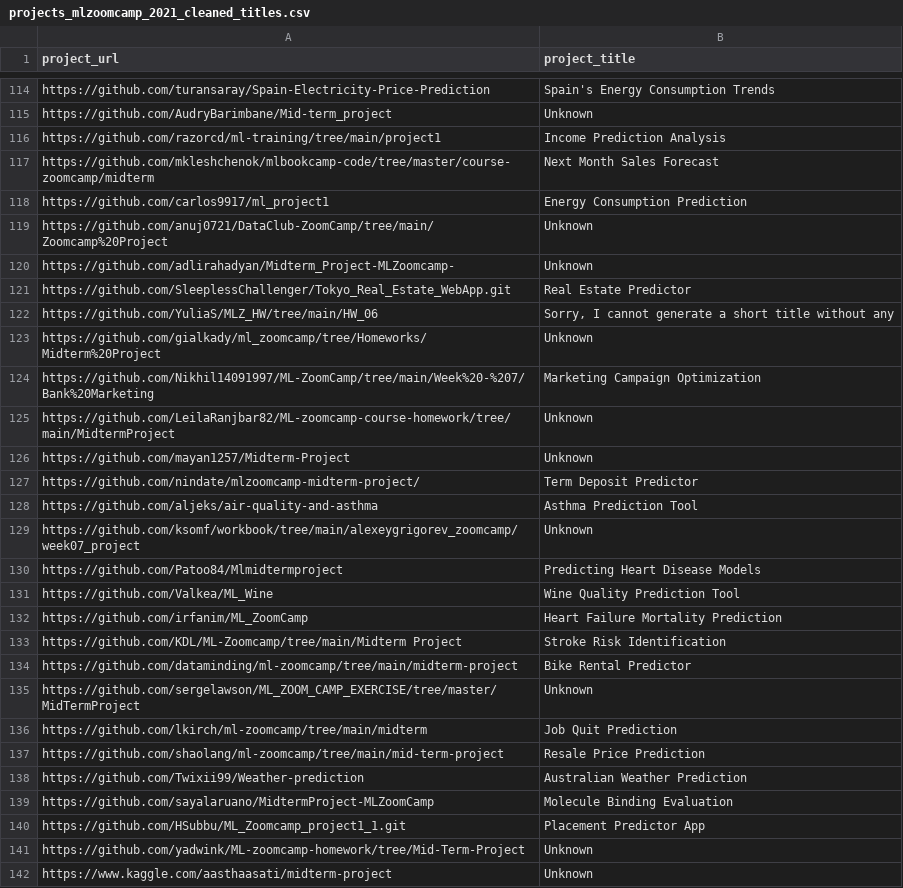
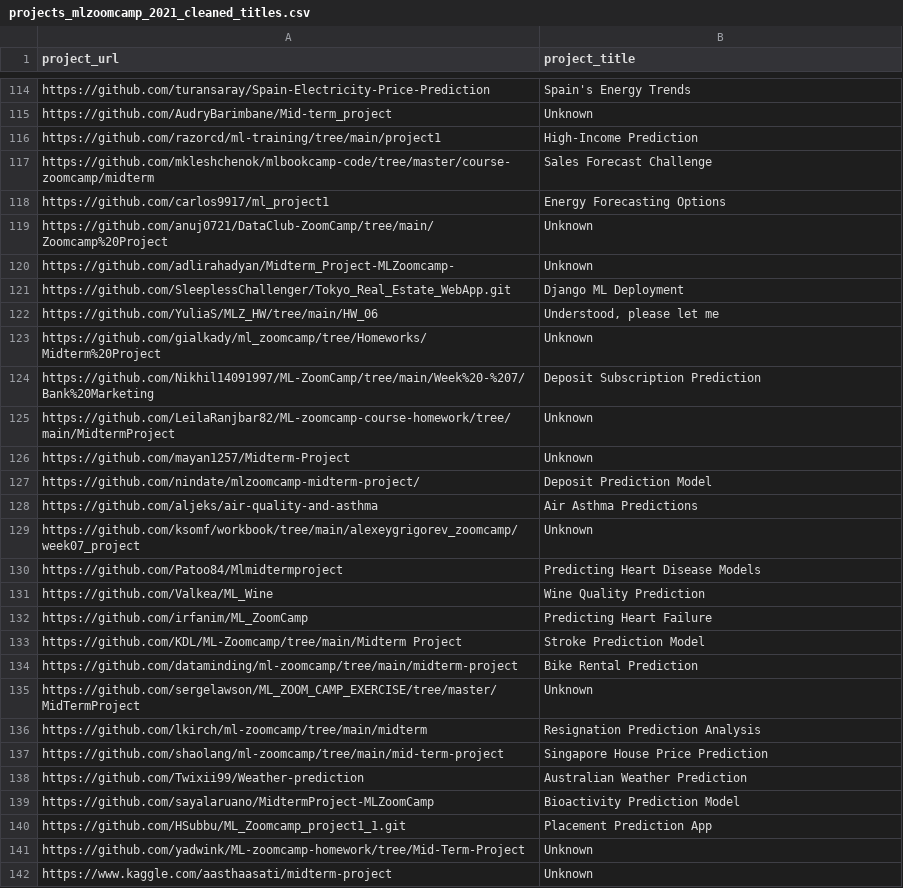
Before and after one commit to dimzachar/DataTalksClub-Projects, a CSV file: Data/mlzoomcamp/2021/projects_mlzoomcamp_2021_cleaned_titles.csv, drawn as a sheet; only a part is shown, gaps mark what is left out; the diff covers the shown part only; the diff names each change by its address in the sheet, - before the commit and + after, or states it on an @@ line.

```diff
--- a/Data/mlzoomcamp/2021/projects_mlzoomcamp_2021_cleaned_titles.csv
+++ b/Data/mlzoomcamp/2021/projects_mlzoomcamp_2021_cleaned_titles.csv
-B114 (project_title): Spain's Energy Consumption Trends
+B114 (project_title): Spain's Energy Trends
-B116 (project_title): Income Prediction Analysis
+B116 (project_title): High-Income Prediction
-B117 (project_title): Next Month Sales Forecast
+B117 (project_title): Sales Forecast Challenge
-B118 (project_title): Energy Consumption Prediction
+B118 (project_title): Energy Forecasting Options
-B121 (project_title): Real Estate Predictor
+B121 (project_title): Django ML Deployment
-B122 (project_title): Sorry, I cannot generate a short title without any
+B122 (project_title): Understood, please let me
-B124 (project_title): Marketing Campaign Optimization
+B124 (project_title): Deposit Subscription Prediction
-B127 (project_title): Term Deposit Predictor
+B127 (project_title): Deposit Prediction Model
-B128 (project_title): Asthma Prediction Tool
+B128 (project_title): Air Asthma Predictions
-B131 (project_title): Wine Quality Prediction Tool
+B131 (project_title): Wine Quality Prediction
-B132 (project_title): Heart Failure Mortality Prediction
+B132 (project_title): Predicting Heart Failure
-B133 (project_title): Stroke Risk Identification
+B133 (project_title): Stroke Prediction Model
-B134 (project_title): Bike Rental Predictor
+B134 (project_title): Bike Rental Prediction
-B136 (project_title): Job Quit Prediction
+B136 (project_title): Resignation Prediction Analysis
-B137 (project_title): Resale Price Prediction
+B137 (project_title): Singapore House Price Prediction
-B139 (project_title): Molecule Binding Evaluation
+B139 (project_title): Bioactivity Prediction Model
-B140 (project_title): Placement Predictor App
+B140 (project_title): Placement Prediction App
```
Also changed, not shown: 129 edited cells elsewhere in this file, Data/dezoomcamp/2023/data.csv, Data/dezoomcamp/2023/projects_dezoomcamp_2023_cleaned_titles.csv, 24 other files.
